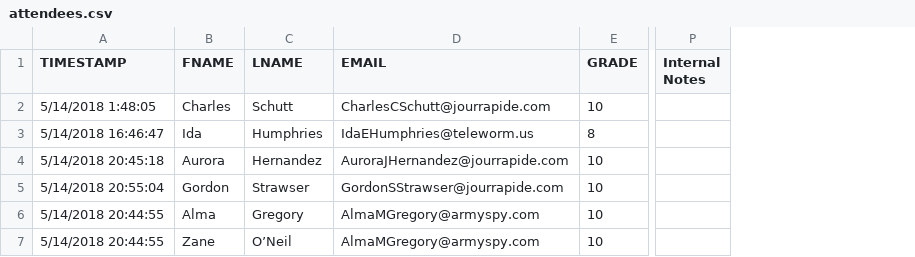
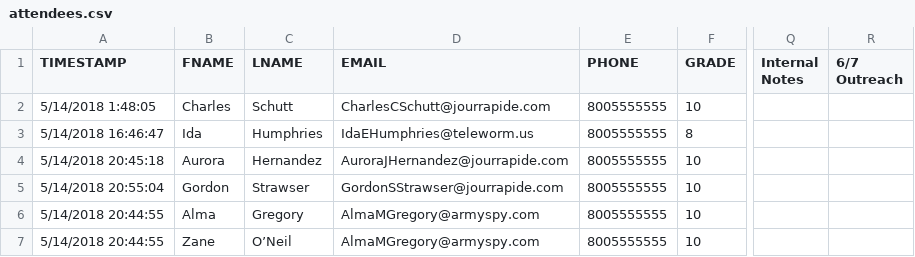
Before and after one commit to zanedb/hackchicago, a CSV file: data-tools/data/attendees.csv, drawn as a sheet; only a part is shown, gaps mark what is left out; the diff names each change by its address in the sheet, - before the commit and + after, or states it on an @@ line.

Commit message:
Update sample attendee data with new columns

```diff
--- a/data-tools/data/attendees.csv
+++ b/data-tools/data/attendees.csv
+column E (PHONE), rows 2-7: all 8005555555
+column R (6/7 Outreach), empty
```
